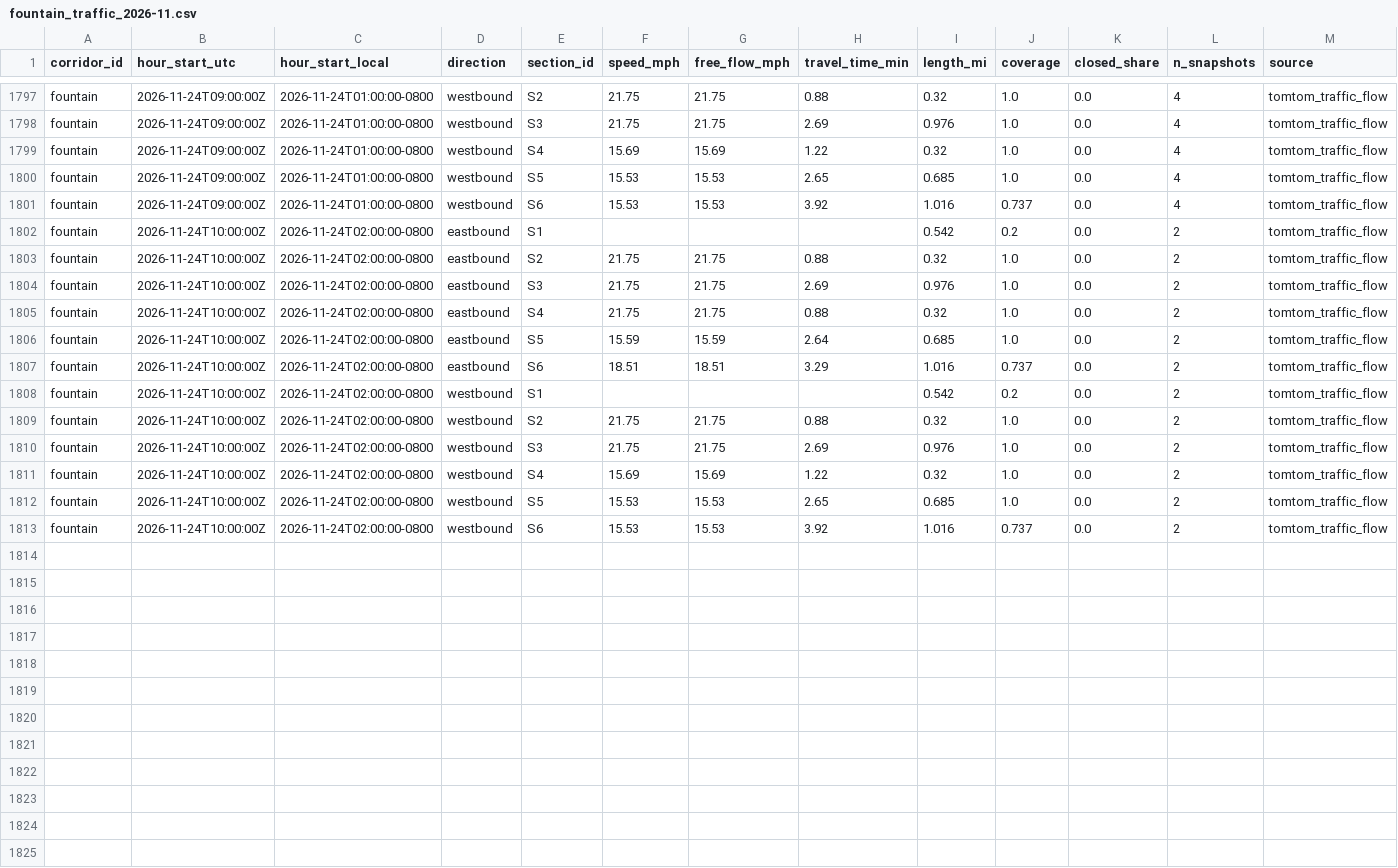
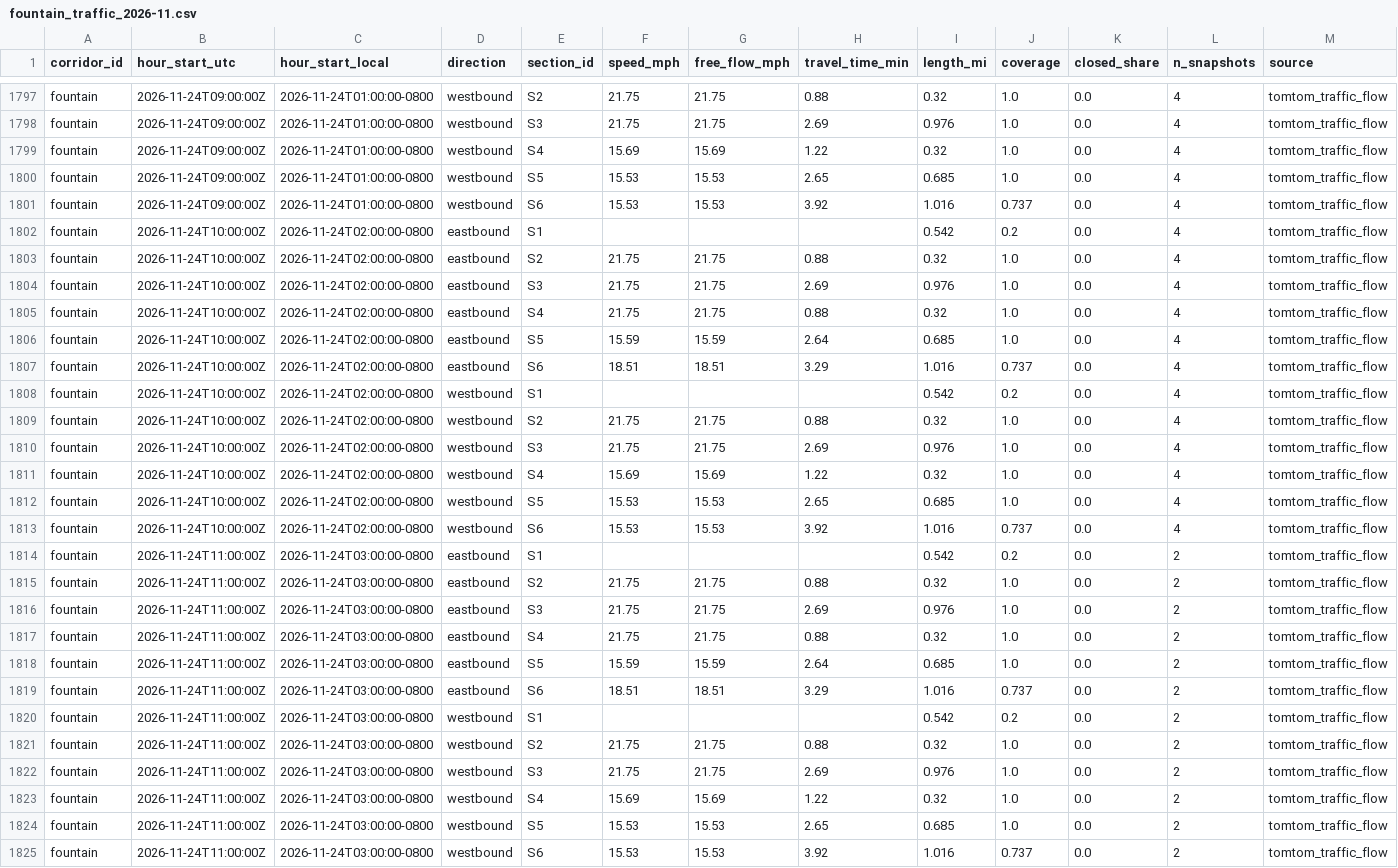
Before and after one commit to here/aviary, a CSV file: data/corridors/fountain/traffic/fountain_traffic_2026-11.csv, drawn as a sheet; only a part is shown, gaps mark what is left out.

```diff
--- a/data/corridors/fountain/traffic/fountain_traffic_2026-11.csv
+++ b/data/corridors/fountain/traffic/fountain_traffic_2026-11.csv
@@ -1801,13 +1801,25 @@ fountain,2026-11-24T09:00:00Z,2026-11-24T01:00:00-0800,westbound,S5,15.53,15.53,
 fountain,2026-11-24T09:00:00Z,2026-11-24T01:00:00-0800,westbound,S6,15.53,15.53,3.92,1.016,0.737,0.0,4,tomtom_traffic_flow
-fountain,2026-11-24T10:00:00Z,2026-11-24T02:00:00-0800,eastbound,S1,,,,0.542,0.2,0.0,2,tomtom_traffic_flow
-fountain,2026-11-24T10:00:00Z,2026-11-24T02:00:00-0800,eastbound,S2,21.75,21.75,0.88,0.32,1.0,0.0,2,tomtom_traffic_flow
-fountain,2026-11-24T10:00:00Z,2026-11-24T02:00:00-0800,eastbound,S3,21.75,21.75,2.69,0.976,1.0,0.0,2,tomtom_traffic_flow
-fountain,2026-11-24T10:00:00Z,2026-11-24T02:00:00-0800,eastbound,S4,21.75,21.75,0.88,0.32,1.0,0.0,2,tomtom_traffic_flow
-fountain,2026-11-24T10:00:00Z,2026-11-24T02:00:00-0800,eastbound,S5,15.59,15.59,2.64,0.685,1.0,0.0,2,tomtom_traffic_flow
-fountain,2026-11-24T10:00:00Z,2026-11-24T02:00:00-0800,eastbound,S6,18.51,18.51,3.29,1.016,0.737,0.0,2,tomtom_traffic_flow
-fountain,2026-11-24T10:00:00Z,2026-11-24T02:00:00-0800,westbound,S1,,,,0.542,0.2,0.0,2,tomtom_traffic_flow
-fountain,2026-11-24T10:00:00Z,2026-11-24T02:00:00-0800,westbound,S2,21.75,21.75,0.88,0.32,1.0,0.0,2,tomtom_traffic_flow
-fountain,2026-11-24T10:00:00Z,2026-11-24T02:00:00-0800,westbound,S3,21.75,21.75,2.69,0.976,1.0,0.0,2,tomtom_traffic_flow
-fountain,2026-11-24T10:00:00Z,2026-11-24T02:00:00-0800,westbound,S4,15.69,15.69,1.22,0.32,1.0,0.0,2,tomtom_traffic_flow
-fountain,2026-11-24T10:00:00Z,2026-11-24T02:00:00-0800,westbound,S5,15.53,15.53,2.65,0.685,1.0,0.0,2,tomtom_traffic_flow
-fountain,2026-11-24T10:00:00Z,2026-11-24T02:00:00-0800,westbound,S6,15.53,15.53,3.92,1.016,0.737,0.0,2,tomtom_traffic_flow
+fountain,2026-11-24T10:00:00Z,2026-11-24T02:00:00-0800,eastbound,S1,,,,0.542,0.2,0.0,4,tomtom_traffic_flow
+fountain,2026-11-24T10:00:00Z,2026-11-24T02:00:00-0800,eastbound,S2,21.75,21.75,0.88,0.32,1.0,0.0,4,tomtom_traffic_flow
+fountain,2026-11-24T10:00:00Z,2026-11-24T02:00:00-0800,eastbound,S3,21.75,21.75,2.69,0.976,1.0,0.0,4,tomtom_traffic_flow
+fountain,2026-11-24T10:00:00Z,2026-11-24T02:00:00-0800,eastbound,S4,21.75,21.75,0.88,0.32,1.0,0.0,4,tomtom_traffic_flow
+fountain,2026-11-24T10:00:00Z,2026-11-24T02:00:00-0800,eastbound,S5,15.59,15.59,2.64,0.685,1.0,0.0,4,tomtom_traffic_flow
+fountain,2026-11-24T10:00:00Z,2026-11-24T02:00:00-0800,eastbound,S6,18.51,18.51,3.29,1.016,0.737,0.0,4,tomtom_traffic_flow
+fountain,2026-11-24T10:00:00Z,2026-11-24T02:00:00-0800,westbound,S1,,,,0.542,0.2,0.0,4,tomtom_traffic_flow
+fountain,2026-11-24T10:00:00Z,2026-11-24T02:00:00-0800,westbound,S2,21.75,21.75,0.88,0.32,1.0,0.0,4,tomtom_traffic_flow
+fountain,2026-11-24T10:00:00Z,2026-11-24T02:00:00-0800,westbound,S3,21.75,21.75,2.69,0.976,1.0,0.0,4,tomtom_traffic_flow
+fountain,2026-11-24T10:00:00Z,2026-11-24T02:00:00-0800,westbound,S4,15.69,15.69,1.22,0.32,1.0,0.0,4,tomtom_traffic_flow
+fountain,2026-11-24T10:00:00Z,2026-11-24T02:00:00-0800,westbound,S5,15.53,15.53,2.65,0.685,1.0,0.0,4,tomtom_traffic_flow
+fountain,2026-11-24T10:00:00Z,2026-11-24T02:00:00-0800,westbound,S6,15.53,15.53,3.92,1.016,0.737,0.0,4,tomtom_traffic_flow
+fountain,2026-11-24T11:00:00Z,2026-11-24T03:00:00-0800,eastbound,S1,,,,0.542,0.2,0.0,2,tomtom_traffic_flow
+fountain,2026-11-24T11:00:00Z,2026-11-24T03:00:00-0800,eastbound,S2,21.75,21.75,0.88,0.32,1.0,0.0,2,tomtom_traffic_flow
+fountain,2026-11-24T11:00:00Z,2026-11-24T03:00:00-0800,eastbound,S3,21.75,21.75,2.69,0.976,1.0,0.0,2,tomtom_traffic_flow
+fountain,2026-11-24T11:00:00Z,2026-11-24T03:00:00-0800,eastbound,S4,21.75,21.75,0.88,0.32,1.0,0.0,2,tomtom_traffic_flow
+fountain,2026-11-24T11:00:00Z,2026-11-24T03:00:00-0800,eastbound,S5,15.59,15.59,2.64,0.685,1.0,0.0,2,tomtom_traffic_flow
+fountain,2026-11-24T11:00:00Z,2026-11-24T03:00:00-0800,eastbound,S6,18.51,18.51,3.29,1.016,0.737,0.0,2,tomtom_traffic_flow
+fountain,2026-11-24T11:00:00Z,2026-11-24T03:00:00-0800,westbound,S1,,,,0.542,0.2,0.0,2,tomtom_traffic_flow
+fountain,2026-11-24T11:00:00Z,2026-11-24T03:00:00-0800,westbound,S2,21.75,21.75,0.88,0.32,1.0,0.0,2,tomtom_traffic_flow
+fountain,2026-11-24T11:00:00Z,2026-11-24T03:00:00-0800,westbound,S3,21.75,21.75,2.69,0.976,1.0,0.0,2,tomtom_traffic_flow
+fountain,2026-11-24T11:00:00Z,2026-11-24T03:00:00-0800,westbound,S4,15.69,15.69,1.22,0.32,1.0,0.0,2,tomtom_traffic_flow
+fountain,2026-11-24T11:00:00Z,2026-11-24T03:00:00-0800,westbound,S5,15.53,15.53,2.65,0.685,1.0,0.0,2,tomtom_traffic_flow
+fountain,2026-11-24T11:00:00Z,2026-11-24T03:00:00-0800,westbound,S6,15.53,15.53,3.92,1.016,0.737,0.0,2,tomtom_traffic_flow
```
Also changed, not shown: data/corridors/hollywood/observed/hollywood_observed_2026-11.csv, data/corridors/sunset/observed/sunset_observed_2026-11.csv, 12 other files.
